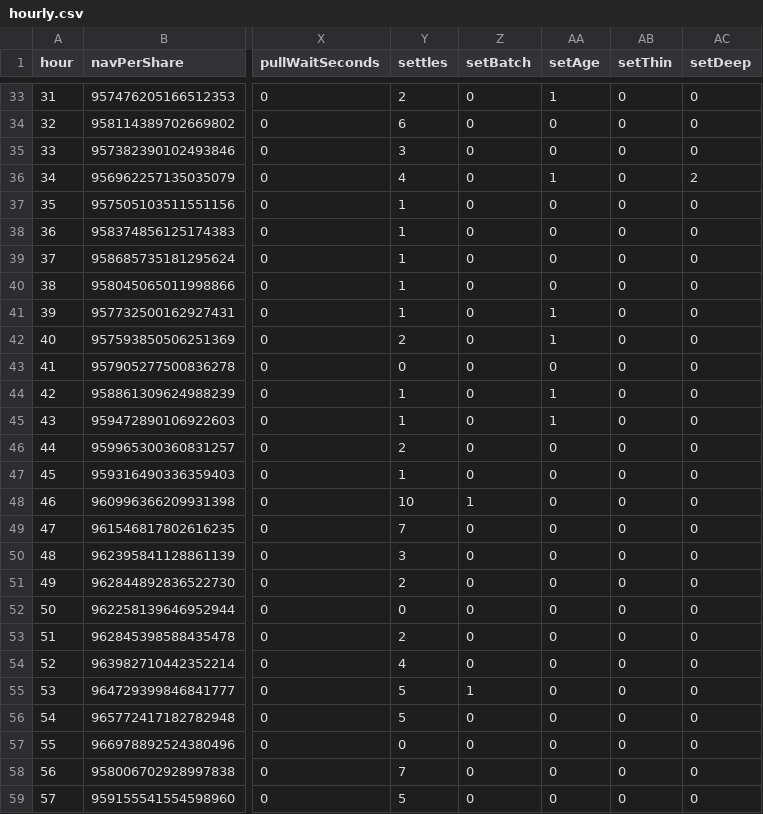
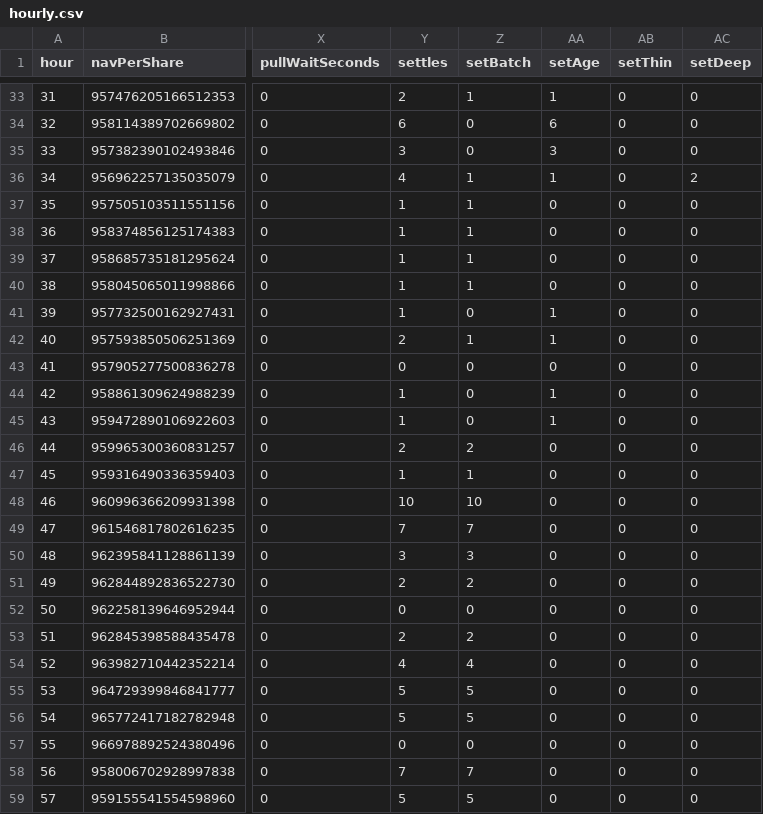
Before and after one commit to ripe0x/draw-shapes, a CSV file: evidence/play/test_play500PerDay/hourly.csv, drawn as a sheet; only a part is shown, gaps mark what is left out; the diff covers the shown part only; the diff names each change by its address in the sheet, - before the commit and + after, or states it on an @@ line.

```diff
--- a/evidence/play/test_play500PerDay/hourly.csv
+++ b/evidence/play/test_play500PerDay/hourly.csv
-Z33 (setBatch): 0
+Z33 (setBatch): 1
-AA34 (setAge): 0
+AA34 (setAge): 6
-AA35 (setAge): 0
+AA35 (setAge): 3
-Z36:Z40 (setBatch): 0
+Z36:Z40 (setBatch): 1
-Z42 (setBatch): 0
+Z42 (setBatch): 1
-Z46 (setBatch): 0
+Z46 (setBatch): 2
-Z47 (setBatch): 0
+Z47 (setBatch): 1
-Z48 (setBatch): 1
+Z48 (setBatch): 10
-Z49 (setBatch): 0
+Z49 (setBatch): 7
-Z50 (setBatch): 0
+Z50 (setBatch): 3
-Z51 (setBatch): 0
+Z51 (setBatch): 2
-Z53 (setBatch): 0
+Z53 (setBatch): 2
-Z54 (setBatch): 0
+Z54 (setBatch): 4
-Z55 (setBatch): 1
+Z55 (setBatch): 5
-Z56 (setBatch): 0
+Z56 (setBatch): 5
-Z58 (setBatch): 0
+Z58 (setBatch): 7
-Z59 (setBatch): 0
+Z59 (setBatch): 5
```
Also changed, not shown: 135 edited cells elsewhere in this file, evidence/play/test_play100PerDay/hourly.csv, evidence/play/test_playPullPastHourEnd/hourly.csv, 12 other files.
